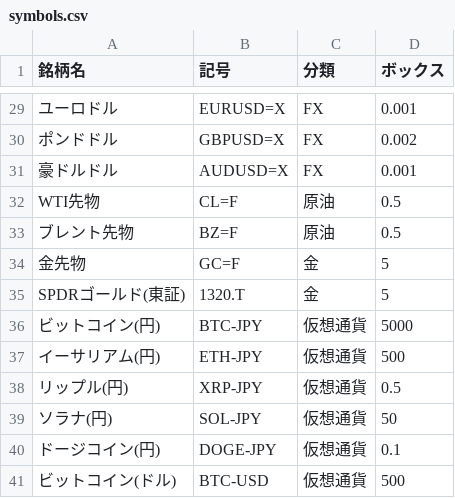
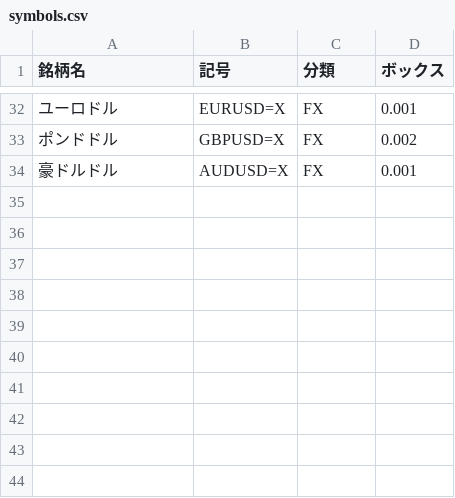
Before and after one commit to extreme898ex-tech/signal-monitor, a CSV file: symbols.csv, drawn as a sheet; only a part is shown, gaps mark what is left out; removed rows and columns are numbered as before the commit, all else as after; the diff covers the shown part only; the diff names each change by its address in the sheet, - before the commit and + after, or states it on an @@ line.

```diff
--- a/symbols.csv
+++ b/symbols.csv
-row 32: WTI先物 | CL=F | 原油 | 0.5
-row 33: ブレント先物 | BZ=F | 原油 | 0.5
-row 34: 金先物 | GC=F | 金 | 5
-row 35: SPDRゴールド(東証) | 1320.T | 金 | 5
-row 36: ビットコイン(円) | BTC-JPY | 仮想通貨 | 5000
-row 37: イーサリアム(円) | ETH-JPY | 仮想通貨 | 500
-row 38: リップル(円) | XRP-JPY | 仮想通貨 | 0.5
-row 39: ソラナ(円) | SOL-JPY | 仮想通貨 | 50
-row 40: ドージコイン(円) | DOGE-JPY | 仮想通貨 | 0.1
-row 41: ビットコイン(ドル) | BTC-USD | 仮想通貨 | 500
```
Also changed, not shown: 19 added rows, 16 removed rows and 7 edited cells elsewhere in this file, 5 other files.
